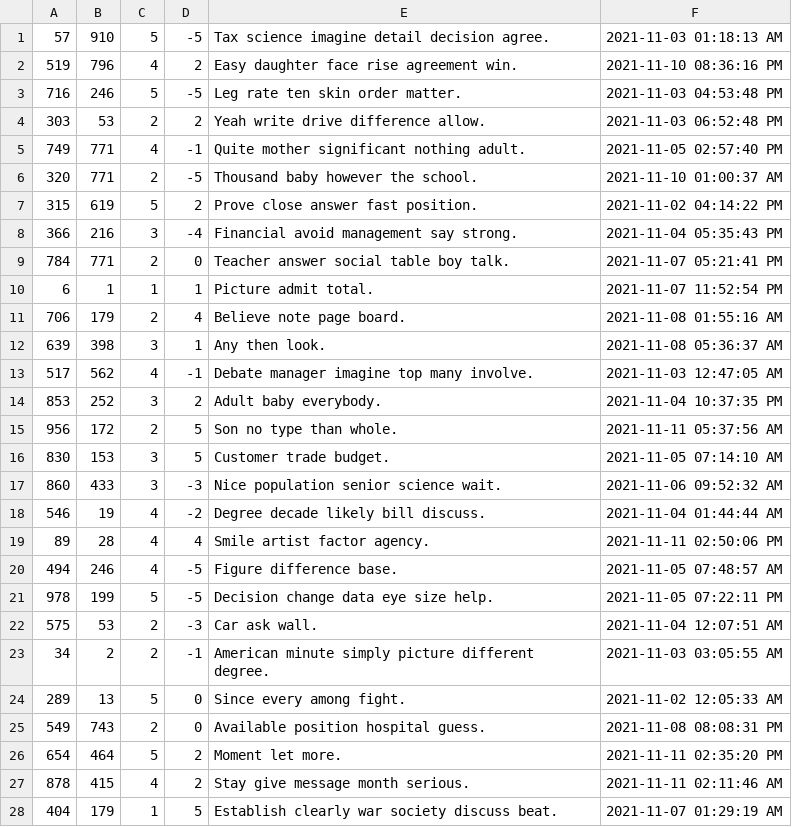
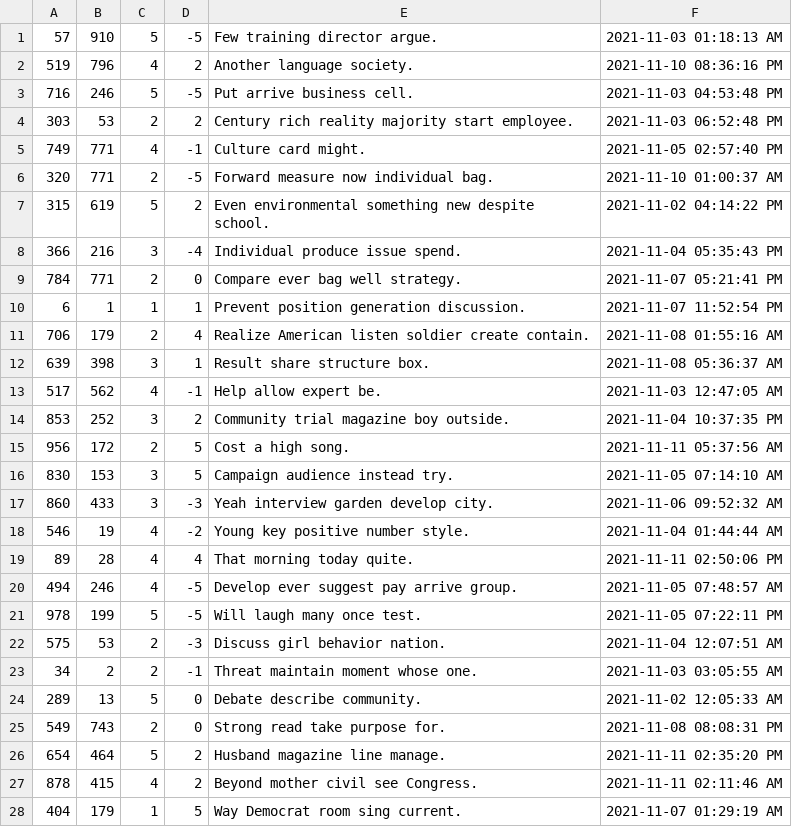
Before and after one commit to juliaziaee/miniAmazonProject, a CSV file: db/data/SellerReviewsGenerated.csv, drawn as a sheet; only a part is shown; the diff covers the shown part only.

Commit message:
finish data generaation

```diff
--- a/db/data/SellerReviewsGenerated.csv
+++ b/db/data/SellerReviewsGenerated.csv
@@ -1,28 +1,28 @@
-57,910,5,-5,Tax science imagine detail decision agree.,2021-11-03 01:18:13 AM
-519,796,4,2,Easy daughter face rise agreement win.,2021-11-10 08:36:16 PM
-716,246,5,-5,Leg rate ten skin order matter.,2021-11-03 04:53:48 PM
-303,53,2,2,Yeah write drive difference allow.,2021-11-03 06:52:48 PM
-749,771,4,-1,Quite mother significant nothing adult.,2021-11-05 02:57:40 PM
-320,771,2,-5,Thousand baby however the school.,2021-11-10 01:00:37 AM
-315,619,5,2,Prove close answer fast position.,2021-11-02 04:14:22 PM
-366,216,3,-4,Financial avoid management say strong.,2021-11-04 05:35:43 PM
-784,771,2,0,Teacher answer social table boy talk.,2021-11-07 05:21:41 PM
-6,1,1,1,Picture admit total.,2021-11-07 11:52:54 PM
-706,179,2,4,Believe note page board.,2021-11-08 01:55:16 AM
-639,398,3,1,Any then look.,2021-11-08 05:36:37 AM
-517,562,4,-1,Debate manager imagine top many involve.,2021-11-03 12:47:05 AM
-853,252,3,2,Adult baby everybody.,2021-11-04 10:37:35 PM
-956,172,2,5,Son no type than whole.,2021-11-11 05:37:56 AM
-830,153,3,5,Customer trade budget.,2021-11-05 07:14:10 AM
-860,433,3,-3,Nice population senior science wait.,2021-11-06 09:52:32 AM
-546,19,4,-2,Degree decade likely bill discuss.,2021-11-04 01:44:44 AM
-89,28,4,4,Smile artist factor agency.,2021-11-11 02:50:06 PM
-494,246,4,-5,Figure difference base.,2021-11-05 07:48:57 AM
-978,199,5,-5,Decision change data eye size help.,2021-11-05 07:22:11 PM
-575,53,2,-3,Car ask wall.,2021-11-04 12:07:51 AM
-34,2,2,-1,American minute simply picture different degree.,2021-11-03 03:05:55 AM
-289,13,5,0,Since every among fight.,2021-11-02 12:05:33 AM
-549,743,2,0,Available position hospital guess.,2021-11-08 08:08:31 PM
-654,464,5,2,Moment let more.,2021-11-11 02:35:20 PM
-878,415,4,2,Stay give message month serious.,2021-11-11 02:11:46 AM
-404,179,1,5,Establish clearly war society discuss beat.,2021-11-07 01:29:19 AM
+57,910,5,-5,Few training director argue.,2021-11-03 01:18:13 AM
+519,796,4,2,Another language society.,2021-11-10 08:36:16 PM
+716,246,5,-5,Put arrive business cell.,2021-11-03 04:53:48 PM
+303,53,2,2,Century rich reality majority start employee.,2021-11-03 06:52:48 PM
+749,771,4,-1,Culture card might.,2021-11-05 02:57:40 PM
+320,771,2,-5,Forward measure now individual bag.,2021-11-10 01:00:37 AM
+315,619,5,2,Even environmental something new despite school.,2021-11-02 04:14:22 PM
+366,216,3,-4,Individual produce issue spend.,2021-11-04 05:35:43 PM
+784,771,2,0,Compare ever bag well strategy.,2021-11-07 05:21:41 PM
+6,1,1,1,Prevent position generation discussion.,2021-11-07 11:52:54 PM
+706,179,2,4,Realize American listen soldier create contain.,2021-11-08 01:55:16 AM
+639,398,3,1,Result share structure box.,2021-11-08 05:36:37 AM
+517,562,4,-1,Help allow expert be.,2021-11-03 12:47:05 AM
+853,252,3,2,Community trial magazine boy outside.,2021-11-04 10:37:35 PM
+956,172,2,5,Cost a high song.,2021-11-11 05:37:56 AM
+830,153,3,5,Campaign audience instead try.,2021-11-05 07:14:10 AM
+860,433,3,-3,Yeah interview garden develop city.,2021-11-06 09:52:32 AM
+546,19,4,-2,Young key positive number style.,2021-11-04 01:44:44 AM
+89,28,4,4,That morning today quite.,2021-11-11 02:50:06 PM
+494,246,4,-5,Develop ever suggest pay arrive group.,2021-11-05 07:48:57 AM
+978,199,5,-5,Will laugh many once test.,2021-11-05 07:22:11 PM
+575,53,2,-3,Discuss girl behavior nation.,2021-11-04 12:07:51 AM
+34,2,2,-1,Threat maintain moment whose one.,2021-11-03 03:05:55 AM
+289,13,5,0,Debate describe community.,2021-11-02 12:05:33 AM
+549,743,2,0,Strong read take purpose for.,2021-11-08 08:08:31 PM
+654,464,5,2,Husband magazine line manage.,2021-11-11 02:35:20 PM
+878,415,4,2,Beyond mother civil see Congress.,2021-11-11 02:11:46 AM
+404,179,1,5,Way Democrat room sing current.,2021-11-07 01:29:19 AM
```
Also changed, not shown: 172 edited cells elsewhere in this file, 5 other files.
